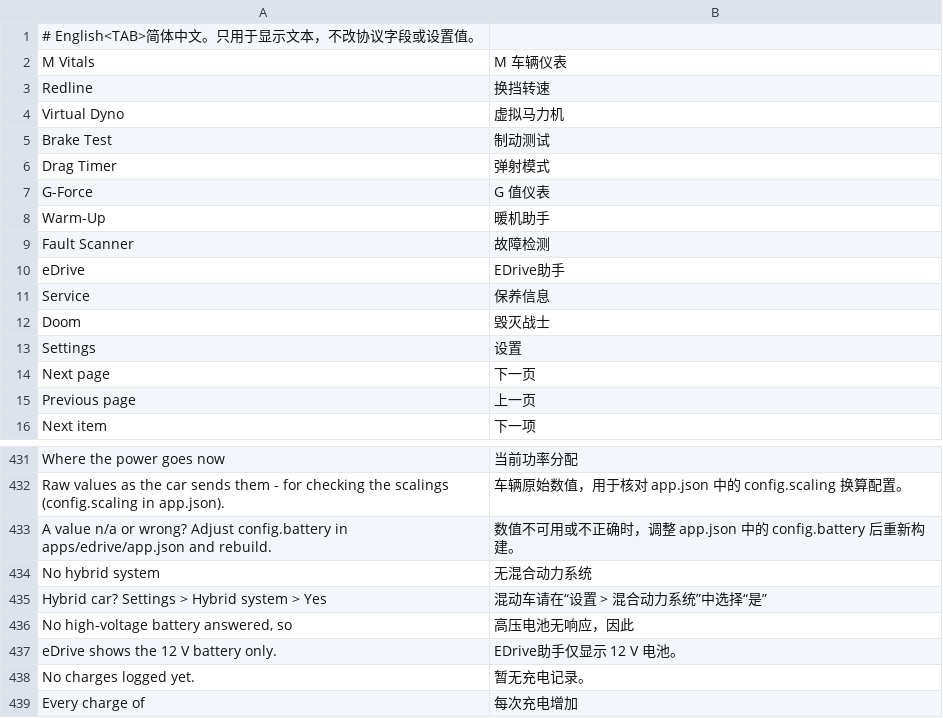
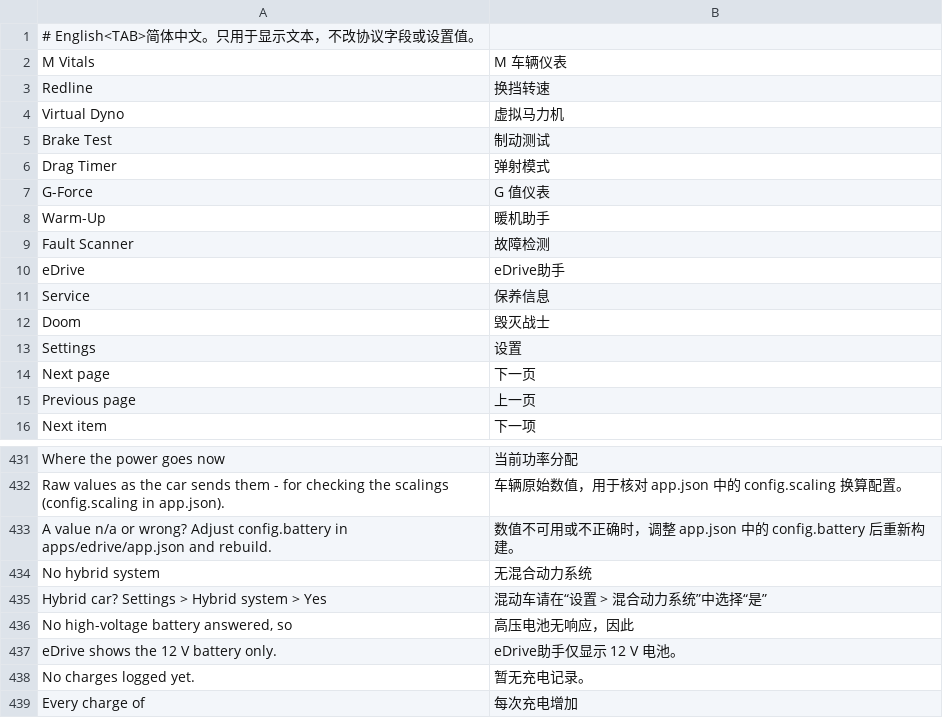
Before and after one commit to JackieZ123430/idrive7-apps-cn, a TSV file: kit/runtime/locales/zh-CN.tsv, drawn as a sheet; only a part is shown, gaps mark what is left out; the diff covers the shown part only.

```diff
--- a/kit/runtime/locales/zh-CN.tsv
+++ b/kit/runtime/locales/zh-CN.tsv
@@ -9,3 +9,3 @@ Warm-Up	暖机助手
 Fault Scanner	故障检测
-eDrive	EDrive助手
+eDrive	eDrive助手
 Service	保养信息
@@ -436,3 +436,3 @@ Hybrid car? Settings > Hybrid system > Yes	混动车请在“设置 > 混合动
 No high-voltage battery answered, so	高压电池无响应，因此
-eDrive shows the 12 V battery only.	EDrive助手仅显示 12 V 电池。
+eDrive shows the 12 V battery only.	eDrive助手仅显示 12 V 电池。
 No charges logged yet.	暂无充电记录。
```
Also changed, not shown: 81 added rows elsewhere in this file, 23 other files.
